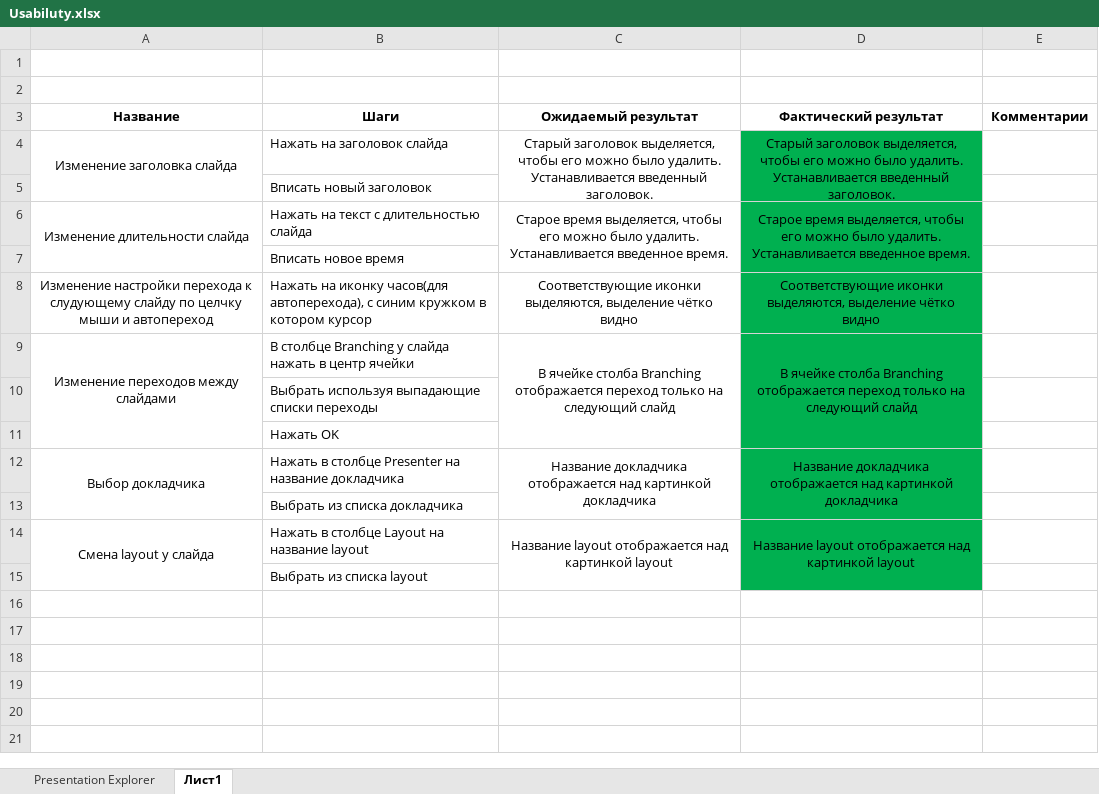
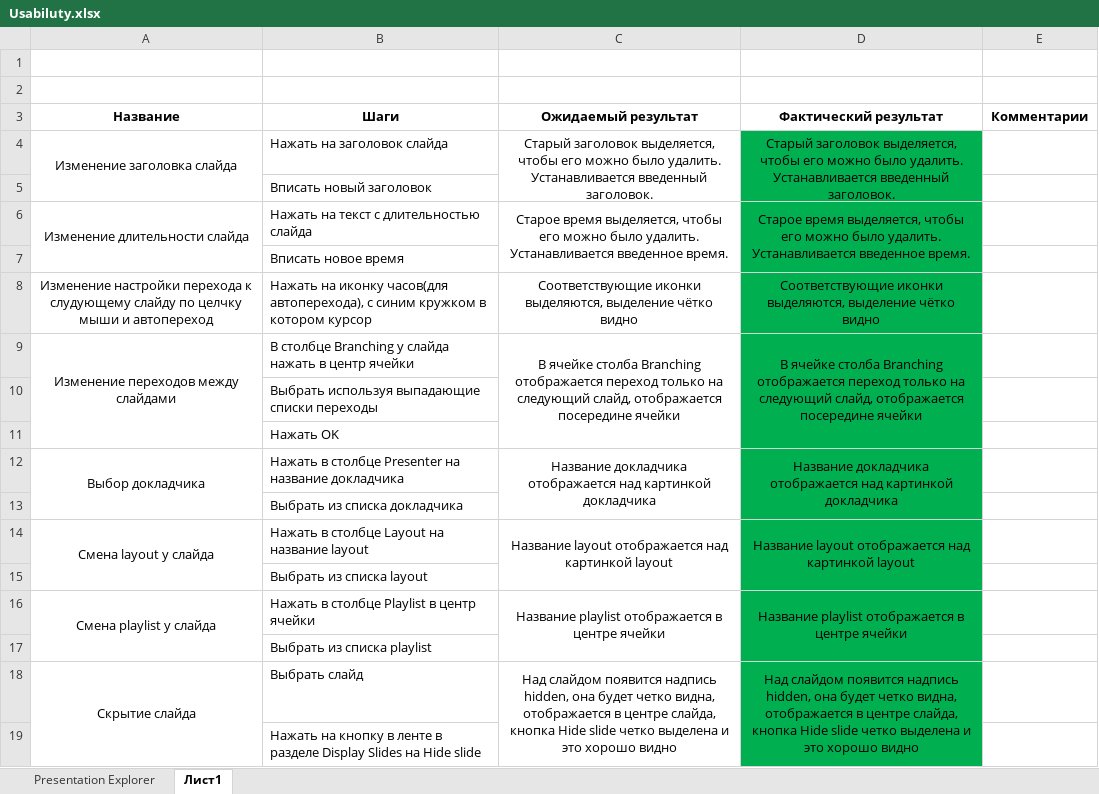
Before and after one commit to 7kia/SoftwareTesting, an Excel workbook: iSpring/Usabiluty.xlsx, sheet Лист1, drawn as a sheet; values as stored, in another font and other column widths than the file's, no borders; the diff names each change by its address in the sheet, - before the commit and + after, or states it on an @@ line.

Commit message:
Update Usabiluty.xlsx, have all except set playlists

```diff
--- a/iSpring/Usabiluty.xlsx (sheet Лист1)
+++ b/iSpring/Usabiluty.xlsx (sheet Лист1)
-C9 (Ожидаемый результат): …на следующий слайд
+C9 (Ожидаемый результат): …на следующий слайд, отображается посередине ячейки
-D9 (Фактический результат): …на следующий слайд
+D9 (Фактический результат): …на следующий слайд, отображается посередине ячейки
+row 16: Смена playlist у слайда | Нажать в столбце Playlist в центр ячейки | Название playlist отображается в центре ячейки | Название playlist отображается в центре ячейки
+row 17:  | Выбрать из списка playlist
+row 18: Скрытие слайда | Выбрать слайд | Над слайдом появится надпись hidden, она будет четко видна, отображается в центре слайда, кнопка Hide slide четко выделена и это хорошо видно | Над слайдом появится надпись hidden, она будет четко видна, отображается в центре слайда, кнопка Hide slide четко выделена и это хорошо видно
+row 19:  | Нажать на кнопку в ленте в разделе Display Slides на Hide slide
```
